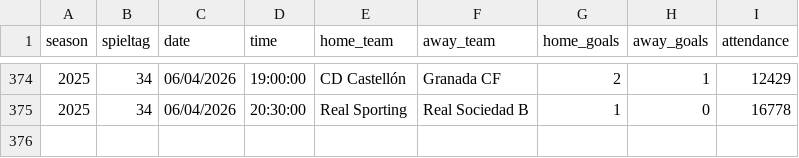
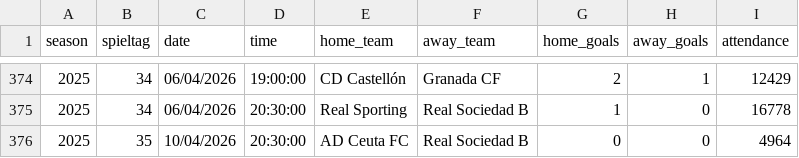
Before and after one commit to jdiegots/aforolab, a CSV file: public/data/matches/segunda_2025_j1-15.csv, drawn as a sheet; only a part is shown, gaps mark what is left out; the diff names each change by its address in the sheet, - before the commit and + after, or states it on an @@ line.

```diff
--- a/public/data/matches/segunda_2025_j1-15.csv
+++ b/public/data/matches/segunda_2025_j1-15.csv
+row 376: 2025 | 35 | 10/04/2026 | 20:30:00 | AD Ceuta FC | Real Sociedad B | 0 | 0 | 4964
```
Also changed, not shown: public/data/matches/laliga_2025_j1-13.csv.
